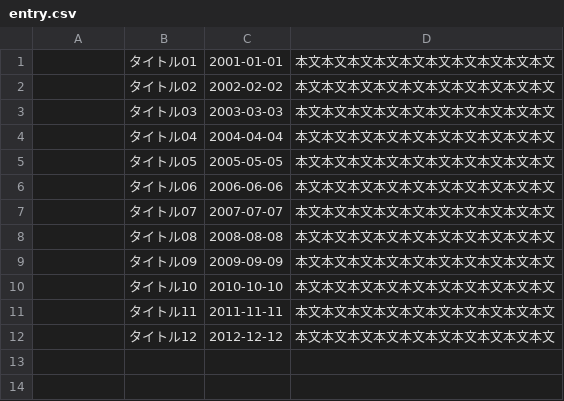
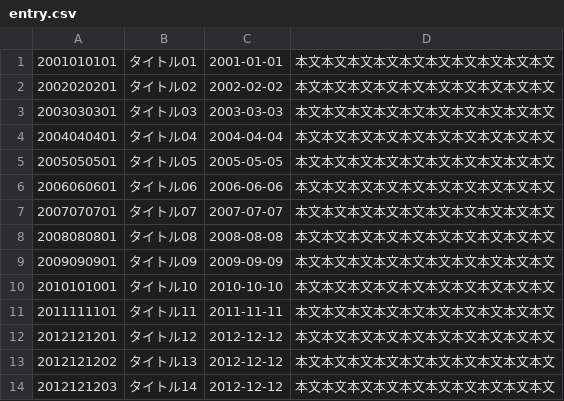
Before and after one commit to taczge/goblog, a CSV file: entry.csv, drawn as a sheet.

```diff
--- a/entry.csv
+++ b/entry.csv
@@ -1,12 +1,14 @@
-,タイトル01,2001-01-01,本文本文本文本文本文本文本文本文本文本文
-,タイトル02,2002-02-02,本文本文本文本文本文本文本文本文本文本文
-,タイトル03,2003-03-03,本文本文本文本文本文本文本文本文本文本文
-,タイトル04,2004-04-04,本文本文本文本文本文本文本文本文本文本文
-,タイトル05,2005-05-05,本文本文本文本文本文本文本文本文本文本文
-,タイトル06,2006-06-06,本文本文本文本文本文本文本文本文本文本文
-,タイトル07,2007-07-07,本文本文本文本文本文本文本文本文本文本文
-,タイトル08,2008-08-08,本文本文本文本文本文本文本文本文本文本文
-,タイトル09,2009-09-09,本文本文本文本文本文本文本文本文本文本文
-,タイトル10,2010-10-10,本文本文本文本文本文本文本文本文本文本文
-,タイトル11,2011-11-11,本文本文本文本文本文本文本文本文本文本文
-,タイトル12,2012-12-12,本文本文本文本文本文本文本文本文本文本文
+2001010101,タイトル01,2001-01-01,本文本文本文本文本文本文本文本文本文本文
+2002020201,タイトル02,2002-02-02,本文本文本文本文本文本文本文本文本文本文
+2003030301,タイトル03,2003-03-03,本文本文本文本文本文本文本文本文本文本文
+2004040401,タイトル04,2004-04-04,本文本文本文本文本文本文本文本文本文本文
+2005050501,タイトル05,2005-05-05,本文本文本文本文本文本文本文本文本文本文
+2006060601,タイトル06,2006-06-06,本文本文本文本文本文本文本文本文本文本文
+2007070701,タイトル07,2007-07-07,本文本文本文本文本文本文本文本文本文本文
+2008080801,タイトル08,2008-08-08,本文本文本文本文本文本文本文本文本文本文
+2009090901,タイトル09,2009-09-09,本文本文本文本文本文本文本文本文本文本文
+2010101001,タイトル10,2010-10-10,本文本文本文本文本文本文本文本文本文本文
+2011111101,タイトル11,2011-11-11,本文本文本文本文本文本文本文本文本文本文
+2012121201,タイトル12,2012-12-12,本文本文本文本文本文本文本文本文本文本文
+2012121202,タイトル13,2012-12-12,本文本文本文本文本文本文本文本文本文本文
+2012121203,タイトル14,2012-12-12,本文本文本文本文本文本文本文本文本文本文
```
Also changed, not shown: 1 other file.
